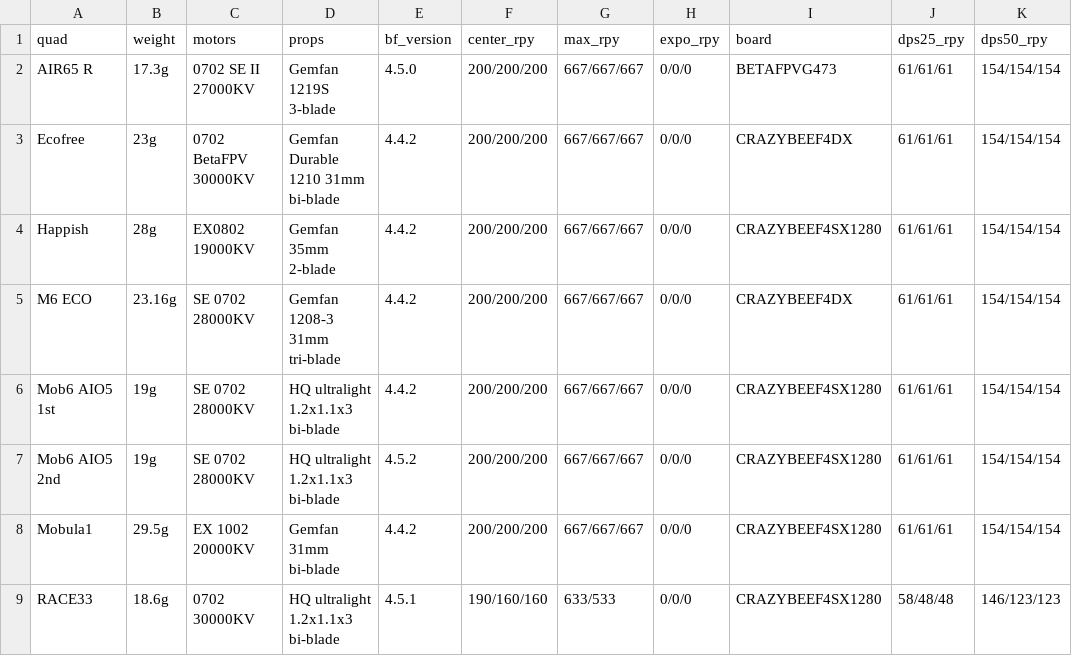
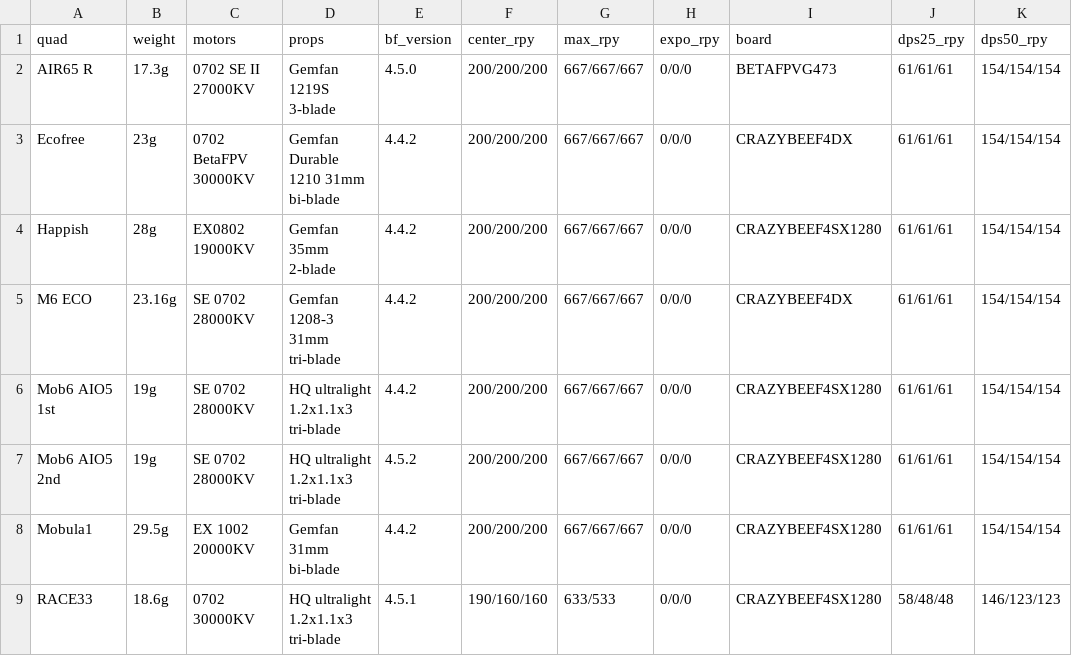
Before and after one commit to irom77/fpv_cli_dumps, a CSV file: racing_whoops.csv, drawn as a sheet; only a part is shown; the diff names each change by its address in the sheet, - before the commit and + after, or states it on an @@ line.

```diff
--- a/racing_whoops.csv
+++ b/racing_whoops.csv
-D6:D7 (props): HQ ultralight 1.2x1.1x3 bi-blade
+D6:D7 (props): HQ ultralight 1.2x1.1x3 tri-blade
-D9 (props): HQ ultralight 1.2x1.1x3 bi-blade
+D9 (props): HQ ultralight 1.2x1.1x3 tri-blade
```
Also changed, not shown: hardware.csv, 2 other files.
